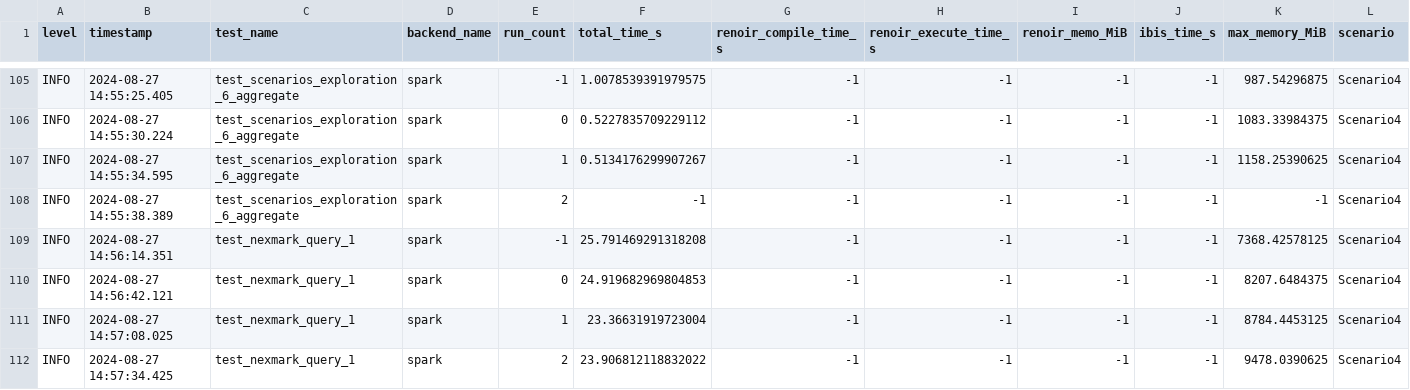
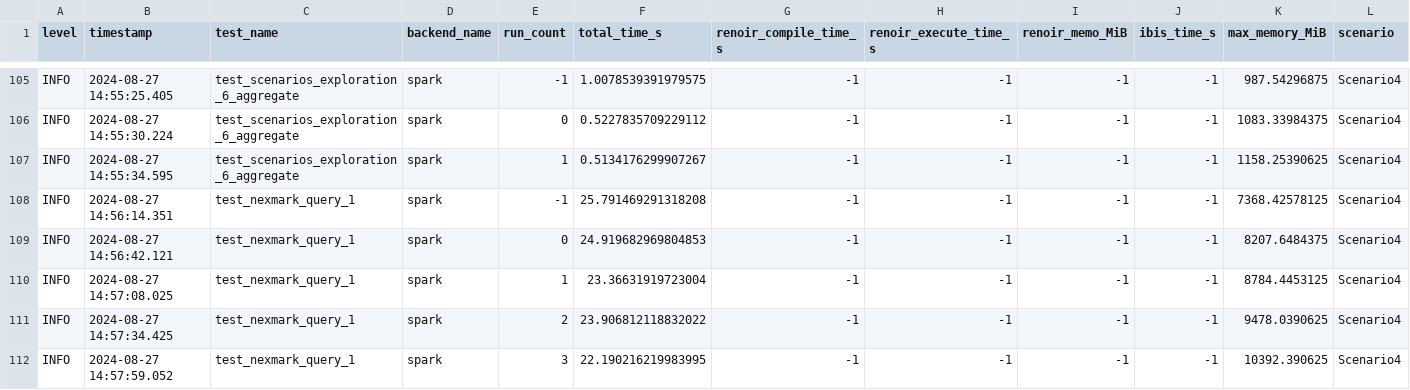
Before and after one commit to carloronconi/ibis-renoir-compiler, a CSV file: log/scenario/10M_s1-s4_sola1_v6patch-spark-p1/codegen_log.csv, drawn as a sheet; only a part is shown, gaps mark what is left out; the shorter side is filled out with more unchanged rows; rows hold the shown columns only; the diff names each change by its address in the sheet, - before the commit and + after, or states it on an @@ line.

Commit message:
fix: patch log

```diff
--- a/log/scenario/10M_s1-s4_sola1_v6patch-spark-p1/codegen_log.csv
+++ b/log/scenario/10M_s1-s4_sola1_v6patch-spark-p1/codegen_log.csv
-row 108: INFO | 2024-08-27 14:55:38.389 | test_scenarios_exploration_6_aggregate | spark | 2 | -1 | -1 | -1 | -1 | -1 | -1 | Scenario4
```
